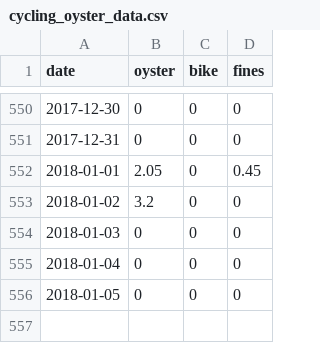
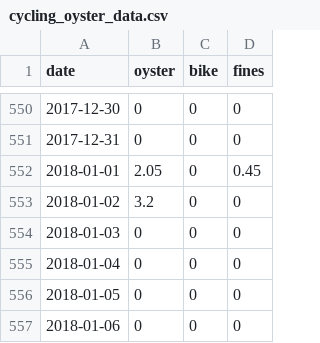
Before and after one commit to evanodell/cycling-v-oyster, a CSV file: cycling_oyster_data.csv, drawn as a sheet; only a part is shown, gaps mark what is left out.

Commit message:
update

```diff
--- a/cycling_oyster_data.csv
+++ b/cycling_oyster_data.csv
@@ -556 +556,2 @@ date,oyster,bike,fines
 2018-01-05,0,0,0
+2018-01-06,0,0,0
```
